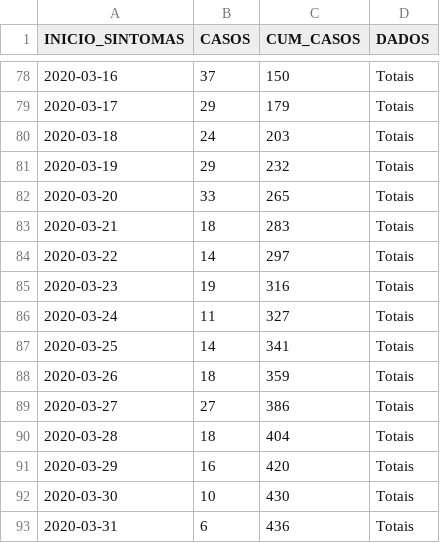
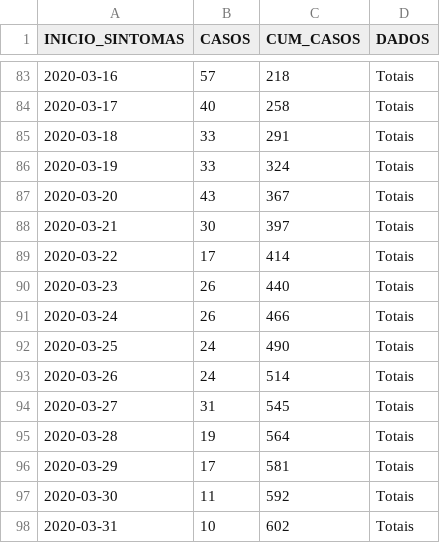
Before and after one commit to lpgarcia18/covid_florianopolis, a CSV file: dados/covid_atuais_preditos.csv, drawn as a sheet; only a part is shown, gaps mark what is left out; the diff covers the shown part only.

```diff
--- a/dados/covid_atuais_preditos.csv
+++ b/dados/covid_atuais_preditos.csv
@@ -78,16 +83,16 @@
-2020-03-16,37,150,"Totais"
-2020-03-17,29,179,"Totais"
-2020-03-18,24,203,"Totais"
-2020-03-19,29,232,"Totais"
-2020-03-20,33,265,"Totais"
-2020-03-21,18,283,"Totais"
-2020-03-22,14,297,"Totais"
-2020-03-23,19,316,"Totais"
-2020-03-24,11,327,"Totais"
-2020-03-25,14,341,"Totais"
-2020-03-26,18,359,"Totais"
-2020-03-27,27,386,"Totais"
-2020-03-28,18,404,"Totais"
-2020-03-29,16,420,"Totais"
-2020-03-30,10,430,"Totais"
-2020-03-31,6,436,"Totais"
+2020-03-16,57,218,"Totais"
+2020-03-17,40,258,"Totais"
+2020-03-18,33,291,"Totais"
+2020-03-19,33,324,"Totais"
+2020-03-20,43,367,"Totais"
+2020-03-21,30,397,"Totais"
+2020-03-22,17,414,"Totais"
+2020-03-23,26,440,"Totais"
+2020-03-24,26,466,"Totais"
+2020-03-25,24,490,"Totais"
+2020-03-26,24,514,"Totais"
+2020-03-27,31,545,"Totais"
+2020-03-28,19,564,"Totais"
+2020-03-29,17,581,"Totais"
+2020-03-30,11,592,"Totais"
+2020-03-31,10,602,"Totais"
```
Also changed, not shown: 5 added rows and 84 edited cells elsewhere in this file, dados/covid_preditos.csv, 1 other file.
